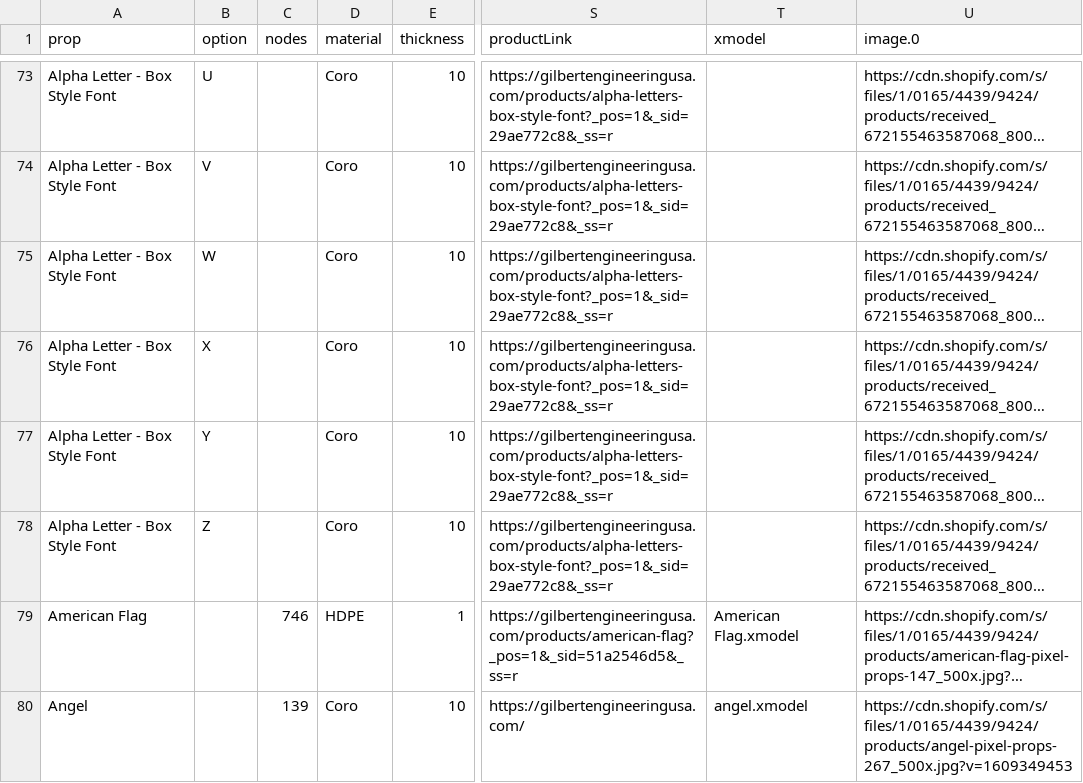
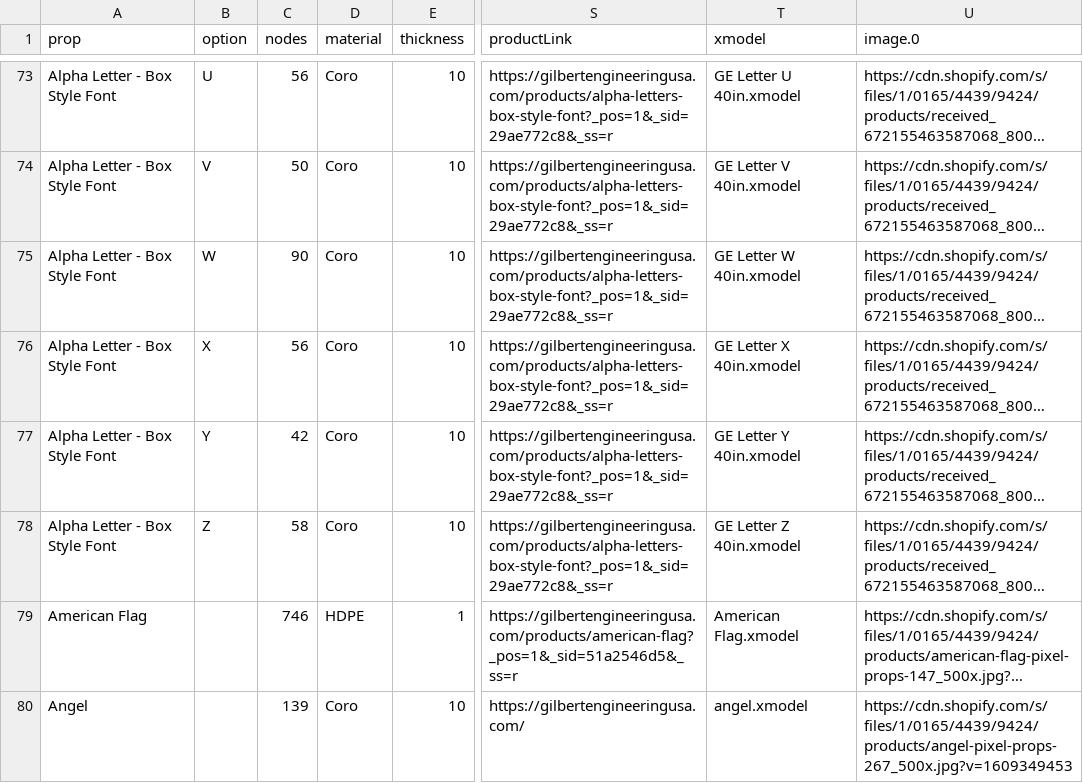
Before and after one commit to GEUSA/xmodels, a CSV file: ge-props.csv, drawn as a sheet; only a part is shown, gaps mark what is left out; long unchanged cells end in …; the diff covers the shown part only; the diff names each change by its address in the sheet, - before the commit and + after, or states it on an @@ line.

```diff
--- a/ge-props.csv
+++ b/ge-props.csv
-C73 (nodes): (empty)
+C73 (nodes): 56
-T73 (xmodel): (empty)
+T73 (xmodel): GE Letter U 40in.xmodel
-C74 (nodes): (empty)
+C74 (nodes): 50
-T74 (xmodel): (empty)
+T74 (xmodel): GE Letter V 40in.xmodel
-C75 (nodes): (empty)
+C75 (nodes): 90
-T75 (xmodel): (empty)
+T75 (xmodel): GE Letter W 40in.xmodel
-C76 (nodes): (empty)
+C76 (nodes): 56
-T76 (xmodel): (empty)
+T76 (xmodel): GE Letter X 40in.xmodel
-C77 (nodes): (empty)
+C77 (nodes): 42
-T77 (xmodel): (empty)
+T77 (xmodel): GE Letter Y 40in.xmodel
-C78 (nodes): (empty)
+C78 (nodes): 58
-T78 (xmodel): (empty)
+T78 (xmodel): GE Letter Z 40in.xmodel
```
Also changed, not shown: 31 edited cells elsewhere in this file.
